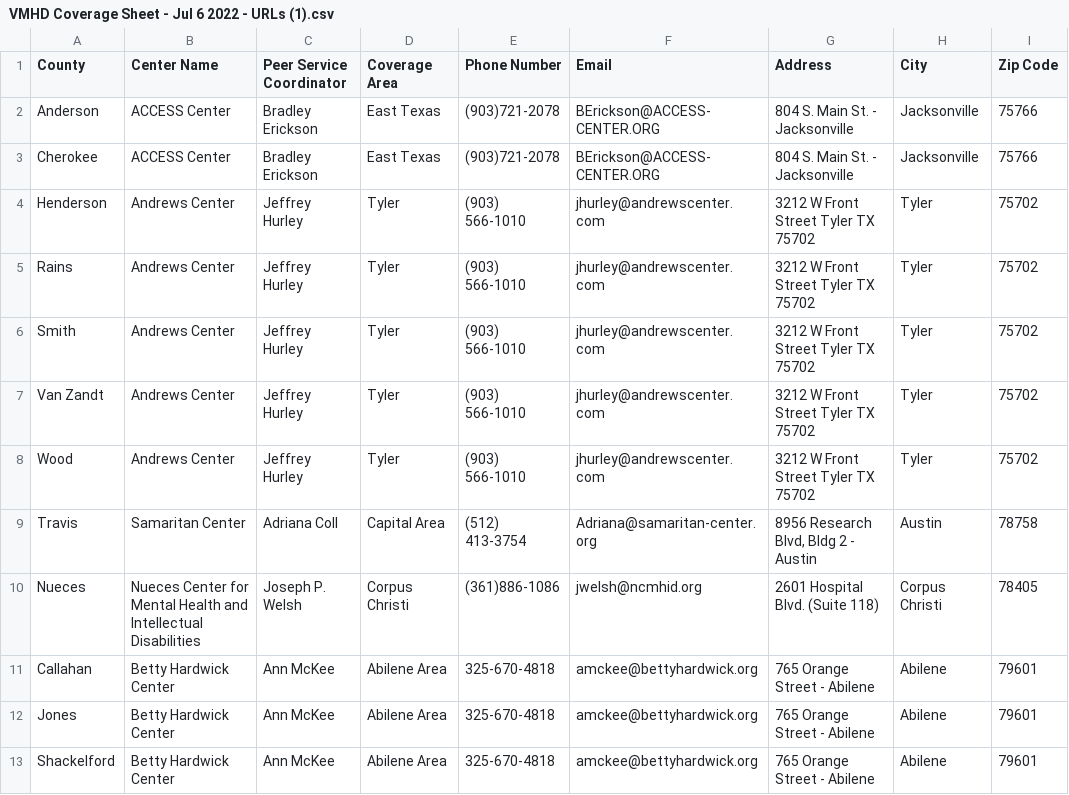
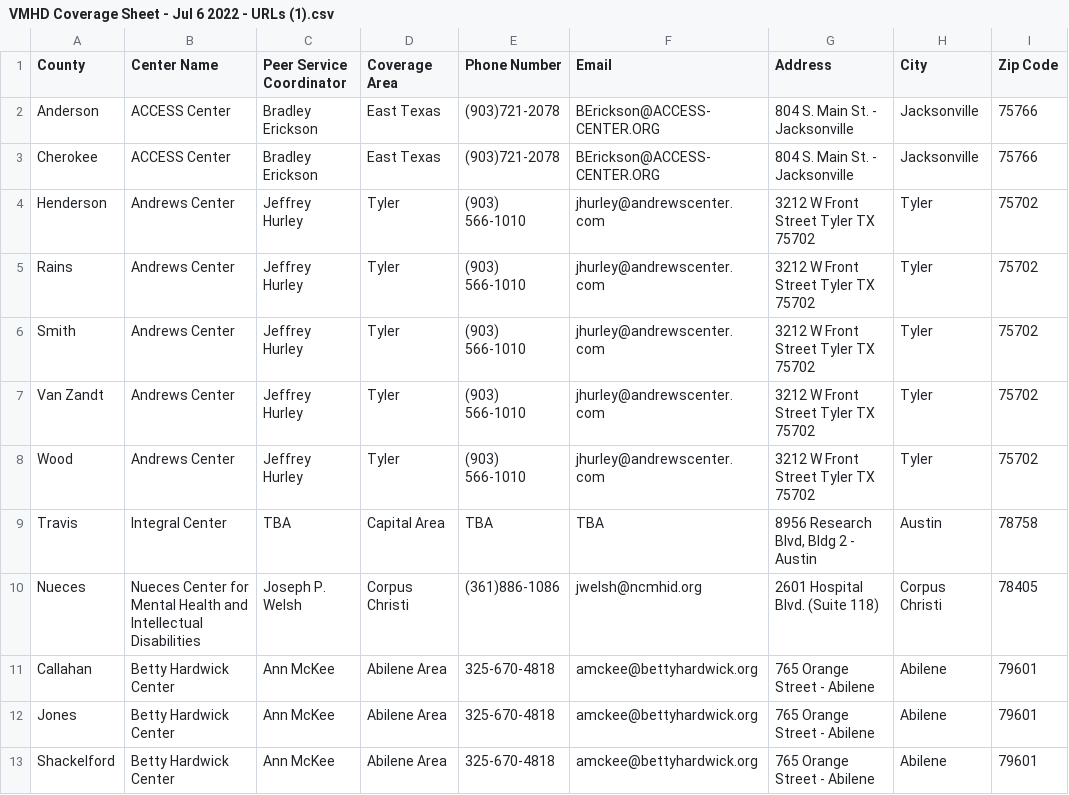
Before and after one commit to YoodleLLC/find-your-psc, a CSV file: data/VMHD Coverage Sheet - Jul 6 2022 - URLs (1).csv, drawn as a sheet; only a part is shown; the diff names each change by its address in the sheet, - before the commit and + after, or states it on an @@ line.

Commit message:
(Mannie) Capital PSC TBA

```diff
--- a/data/VMHD Coverage Sheet - Jul 6 2022 - URLs (1).csv
+++ b/data/VMHD Coverage Sheet - Jul 6 2022 - URLs (1).csv
-B9 (Center Name): Samaritan Center
+B9 (Center Name): Integral Center
-C9 (Peer Service Coordinator): Adriana Coll
+C9 (Peer Service Coordinator): TBA
-E9 (Phone Number): (512) 413-3754
+E9 (Phone Number): TBA
-F9 (Email): Adriana@samaritan-center.org
+F9 (Email): TBA
```
